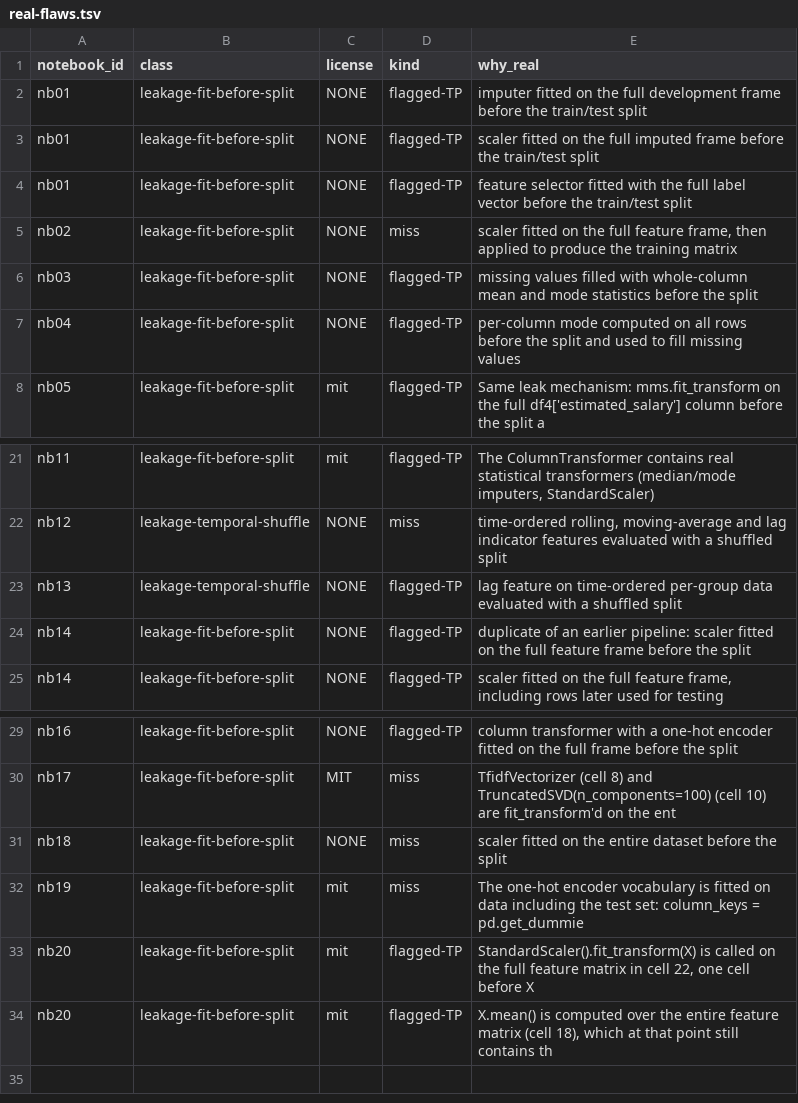
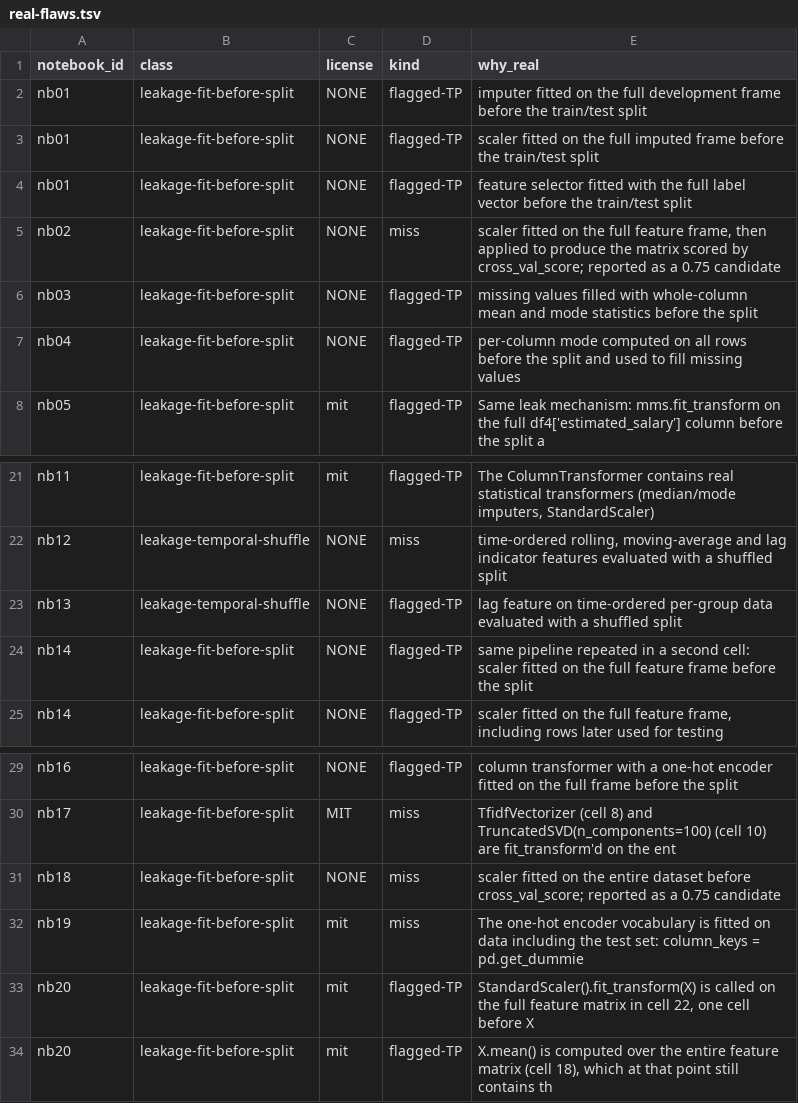
Before and after one commit to Wake360/waldean, a TSV file: evals/real-flaws.tsv, drawn as a sheet; only a part is shown, gaps mark what is left out.

Commit message:
evals: correct wide-dogfood miss and FP descriptions from review data

```diff
--- a/evals/real-flaws.tsv
+++ b/evals/real-flaws.tsv
@@ -4,3 +4,3 @@ nb01	leakage-fit-before-split	NONE	flagged-TP	scaler fitted on the full imputed
 nb01	leakage-fit-before-split	NONE	flagged-TP	feature selector fitted with the full label vector before the train/test split
-nb02	leakage-fit-before-split	NONE	miss	scaler fitted on the full feature frame, then applied to produce the training matrix
+nb02	leakage-fit-before-split	NONE	miss	scaler fitted on the full feature frame, then applied to produce the matrix scored by cross_val_score; reported as a 0.75 candidate
 nb03	leakage-fit-before-split	NONE	flagged-TP	missing values filled with whole-column mean and mode statistics before the split
@@ -23,3 +23,3 @@ nb12	leakage-temporal-shuffle	NONE	miss	time-ordered rolling, moving-average and
 nb13	leakage-temporal-shuffle	NONE	flagged-TP	lag feature on time-ordered per-group data evaluated with a shuffled split
-nb14	leakage-fit-before-split	NONE	flagged-TP	duplicate of an earlier pipeline: scaler fitted on the full feature frame before the split
+nb14	leakage-fit-before-split	NONE	flagged-TP	same pipeline repeated in a second cell: scaler fitted on the full feature frame before the split
 nb14	leakage-fit-before-split	NONE	flagged-TP	scaler fitted on the full feature frame, including rows later used for testing
@@ -30,3 +30,3 @@ nb16	leakage-fit-before-split	NONE	flagged-TP	column transformer with a one-hot
 nb17	leakage-fit-before-split	MIT	miss	TfidfVectorizer (cell 8) and TruncatedSVD(n_components=100) (cell 10) are fit_transform'd on the ent
-nb18	leakage-fit-before-split	NONE	miss	scaler fitted on the entire dataset before the split
+nb18	leakage-fit-before-split	NONE	miss	scaler fitted on the entire dataset before cross_val_score; reported as a 0.75 candidate
 nb19	leakage-fit-before-split	mit	miss	The one-hot encoder vocabulary is fitted on data including the test set: column_keys = pd.get_dummie
```
Also changed, not shown: 5 other files.
